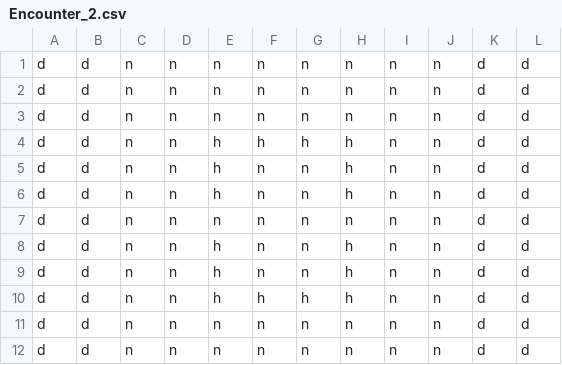
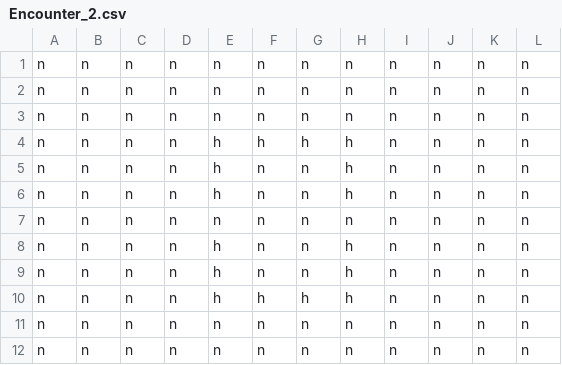
Before and after one commit to Trojan-V/VAULT, a CSV file: src/main/resources/me/vault/game/map/Encounter_2.csv, drawn as a sheet.

```diff
--- a/src/main/resources/me/vault/game/map/Encounter_2.csv
+++ b/src/main/resources/me/vault/game/map/Encounter_2.csv
@@ -1,12 +1,12 @@
-d,d,n,n,n,n,n,n,n,n,d,d
-d,d,n,n,n,n,n,n,n,n,d,d
-d,d,n,n,n,n,n,n,n,n,d,d
-d,d,n,n,h,h,h,h,n,n,d,d
-d,d,n,n,h,n,n,h,n,n,d,d
-d,d,n,n,h,n,n,h,n,n,d,d
-d,d,n,n,n,n,n,n,n,n,d,d
-d,d,n,n,h,n,n,h,n,n,d,d
-d,d,n,n,h,n,n,h,n,n,d,d
-d,d,n,n,h,h,h,h,n,n,d,d
-d,d,n,n,n,n,n,n,n,n,d,d
-d,d,n,n,n,n,n,n,n,n,d,d
+n,n,n,n,n,n,n,n,n,n,n,n
+n,n,n,n,n,n,n,n,n,n,n,n
+n,n,n,n,n,n,n,n,n,n,n,n
+n,n,n,n,h,h,h,h,n,n,n,n
+n,n,n,n,h,n,n,h,n,n,n,n
+n,n,n,n,h,n,n,h,n,n,n,n
+n,n,n,n,n,n,n,n,n,n,n,n
+n,n,n,n,h,n,n,h,n,n,n,n
+n,n,n,n,h,n,n,h,n,n,n,n
+n,n,n,n,h,h,h,h,n,n,n,n
+n,n,n,n,n,n,n,n,n,n,n,n
+n,n,n,n,n,n,n,n,n,n,n,n
```
Also changed, not shown: 25 other files.
